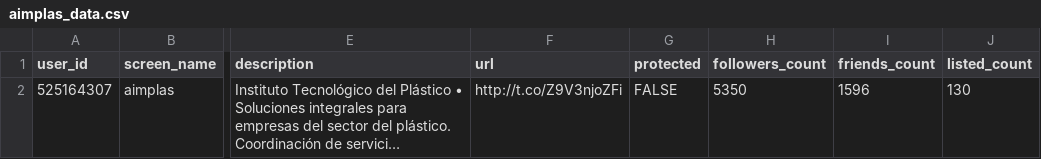
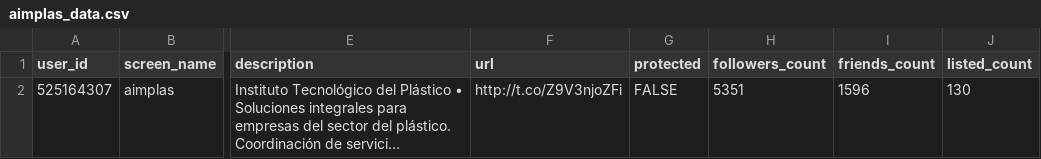
Before and after one commit to dicesAimplas/tw_dices, a CSV file: data_output/aimplas_data.csv, drawn as a sheet; only a part is shown, gaps mark what is left out; long unchanged cells end in …; the diff names each change by its address in the sheet, - before the commit and + after, or states it on an @@ line.

```diff
--- a/data_output/aimplas_data.csv
+++ b/data_output/aimplas_data.csv
-H2 (followers_count): 5350
+H2 (followers_count): 5351
```
Also changed, not shown: data_output/aimplas_interactuers.csv, 1 other file.
